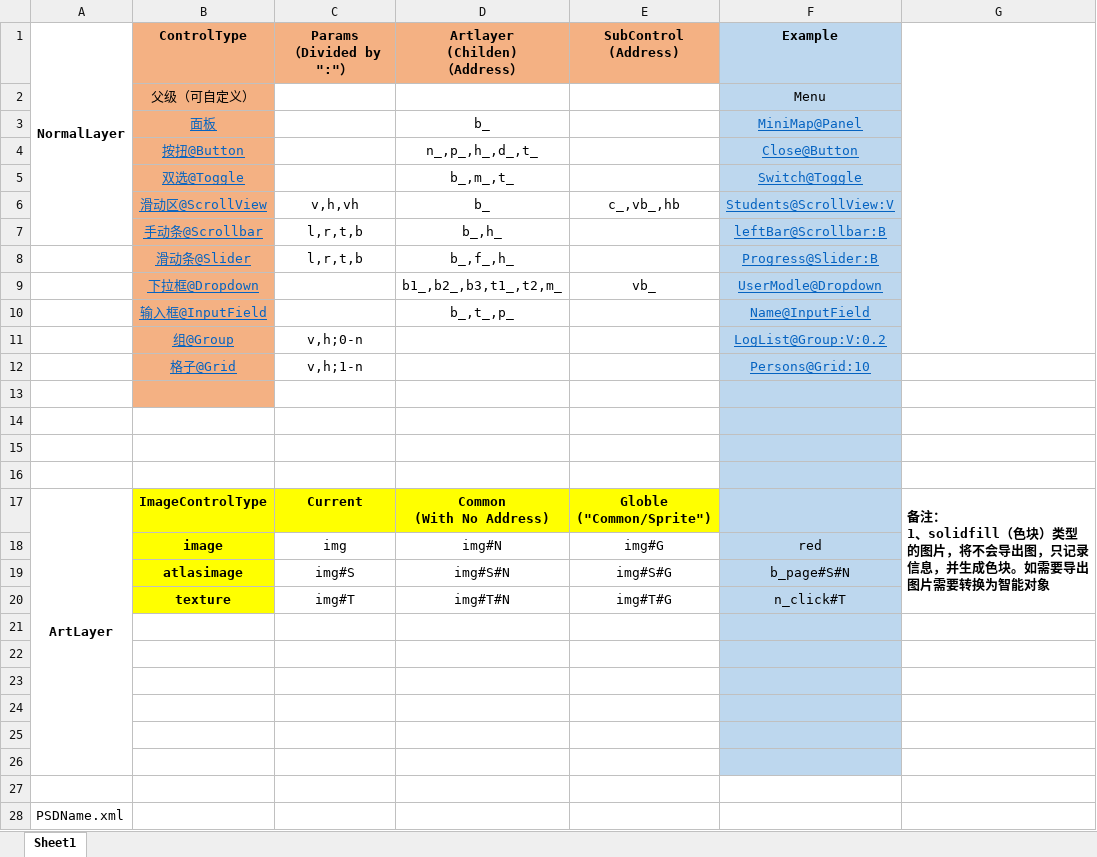
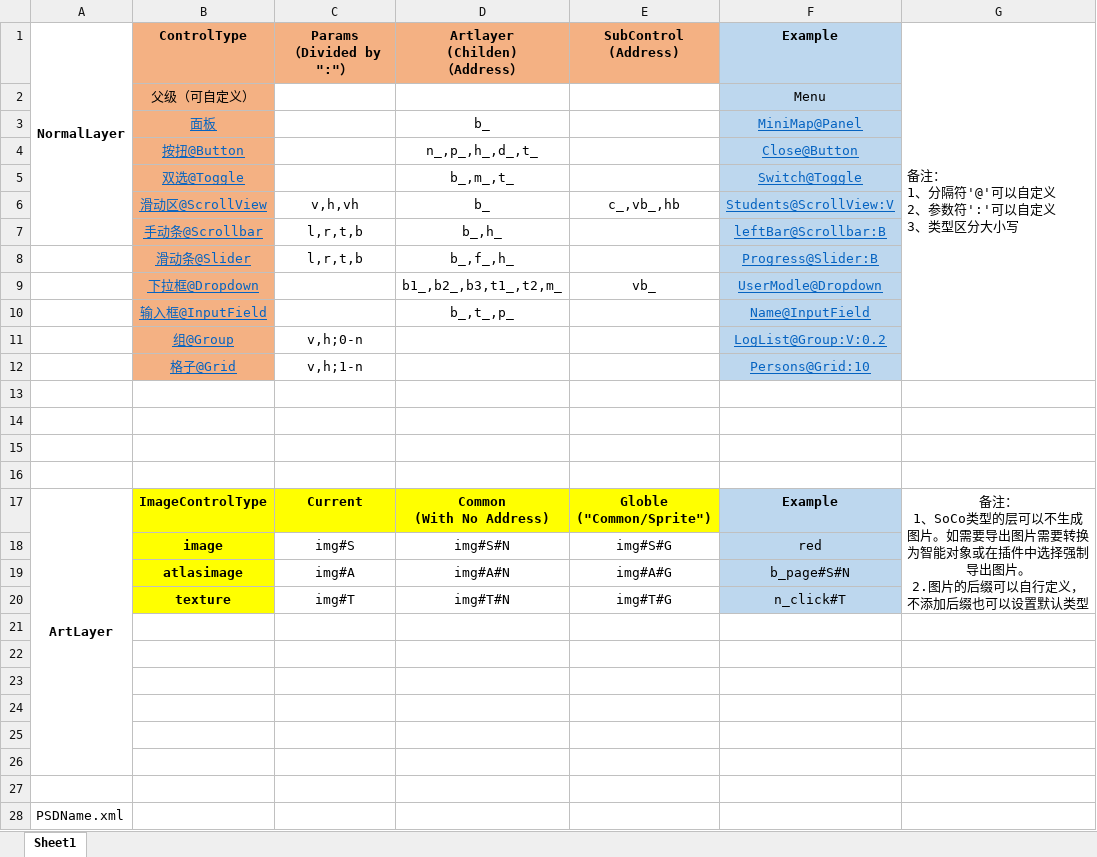
Before and after one commit to zouhunter/unity-psd-ugui, an Excel workbook: Assets/PSDUnity/Docs/NameRule.xlsx, sheet Sheet1, drawn as a sheet; values as stored, in another font and other column widths than the file's, no borders; ↵ is a line break in a cell; the diff names each change by its address in the sheet, - before the commit and + after, or states it on an @@ line.

Commit message:
update NameRule

```diff
--- a/Assets/PSDUnity/Docs/NameRule.xlsx (sheet Sheet1)
+++ b/Assets/PSDUnity/Docs/NameRule.xlsx (sheet Sheet1)
-G1: (empty)
+G1: 备注： ↵ 1、分隔符'@'可以自定义 ↵ 2、参数符':'可以自定义 ↵ 3、类型区分大小写
-G1:G11 merged
+G1:G12 merged
-B13 fill: #F4B183
+B13 fill: none
-F13:F16 fill: #BDD7EE
+F13:F16 fill: none
-F17: (empty)
+F17: Example
-G17: …： ↵ 1、solidfill（色块）类型的图片，将不会导出图，只记录信息，并生成色块。如需要导出图片需要转换为智能对象
+G17: …： ↵ 1、SoCo类型的层可以不生成图片。如需要导出图片需要转换为智能对象或在插件中选择强制导出图片。 ↵ 2.图片的后缀可以自行定义，不添加后缀也可以设置默认类型
@@ G17 bold: on → off, alignment: left → center @@
-C18: img
+C18: img#S
-D18: img#N
+D18: img#S#N
-E18: img#G
+E18: img#S#G
-C19: img#S
+C19: img#A
-D19: img#S#N
+D19: img#A#N
-E19: img#S#G
+E19: img#A#G
-F21:F26 fill: #BDD7EE
+F21:F26 fill: none
```
